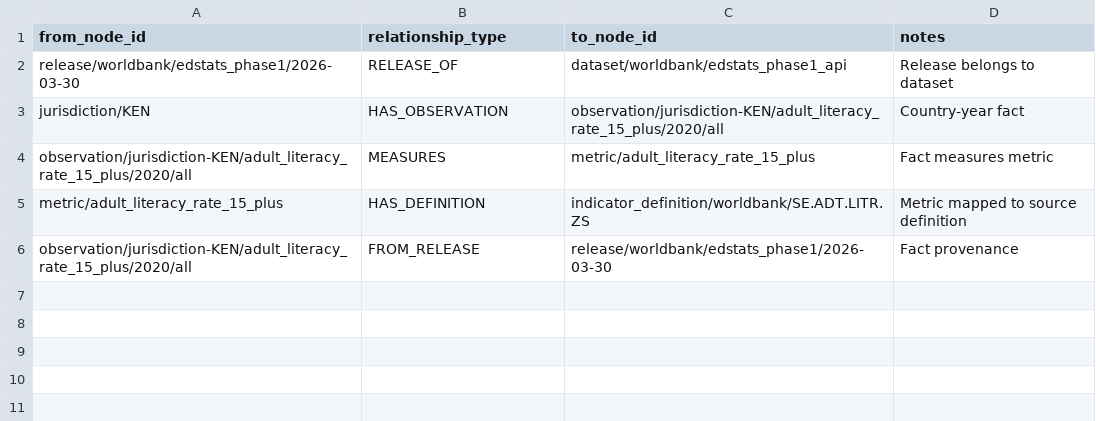
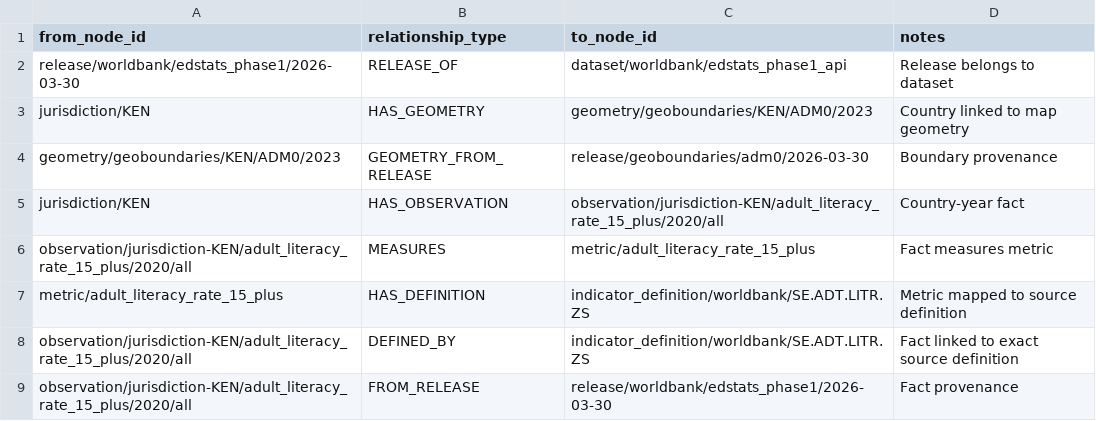
Before and after one commit to athsrueas/Open_Data, a CSV file: ontology/example_edges.csv, drawn as a sheet; the diff names each change by its address in the sheet, - before the commit and + after, or states it on an @@ line.

```diff
--- a/ontology/example_edges.csv
+++ b/ontology/example_edges.csv
+row 3: jurisdiction/KEN | HAS_GEOMETRY | geometry/geoboundaries/KEN/ADM0/2023 | Country linked to map geometry
+row 4: geometry/geoboundaries/KEN/ADM0/2023 | GEOMETRY_FROM_RELEASE | release/geoboundaries/adm0/2026-03-30 | Boundary provenance
+row 8: observation/jurisdiction-KEN/adult_literacy_rate_15_plus/2020/all | DEFINED_BY | indicator_definition/worldbank/SE.ADT.LITR.ZS | Fact linked to exact source definition
```
Also changed, not shown: ontology/classes.csv, ontology/example_nodes.csv, 4 other files.
